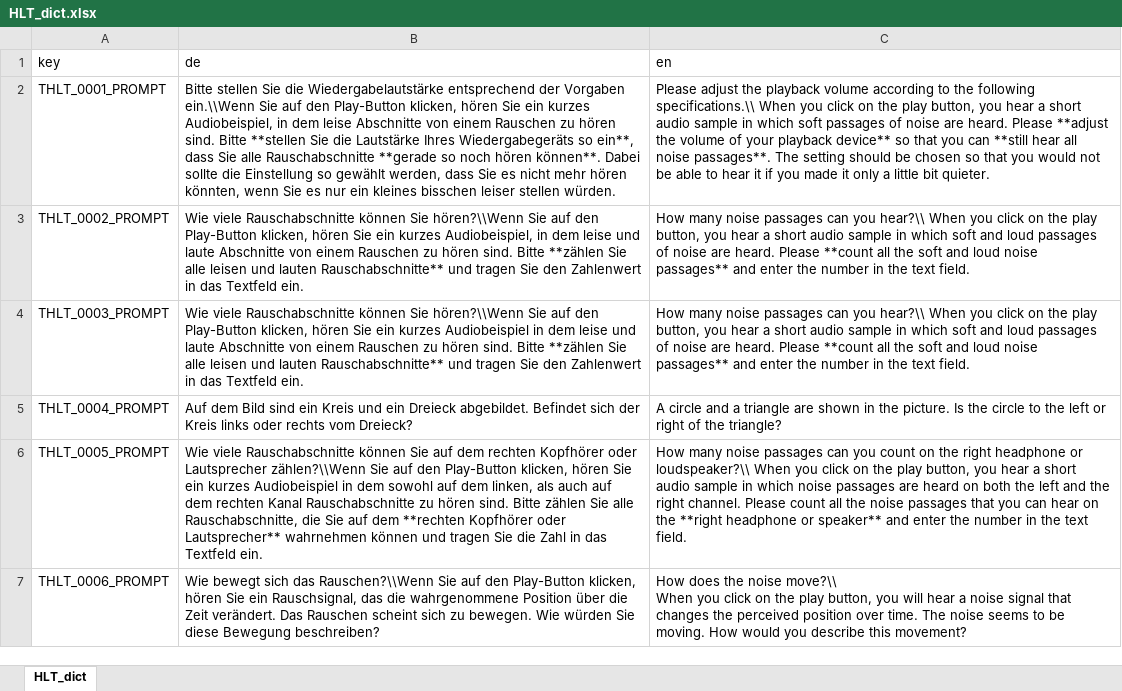
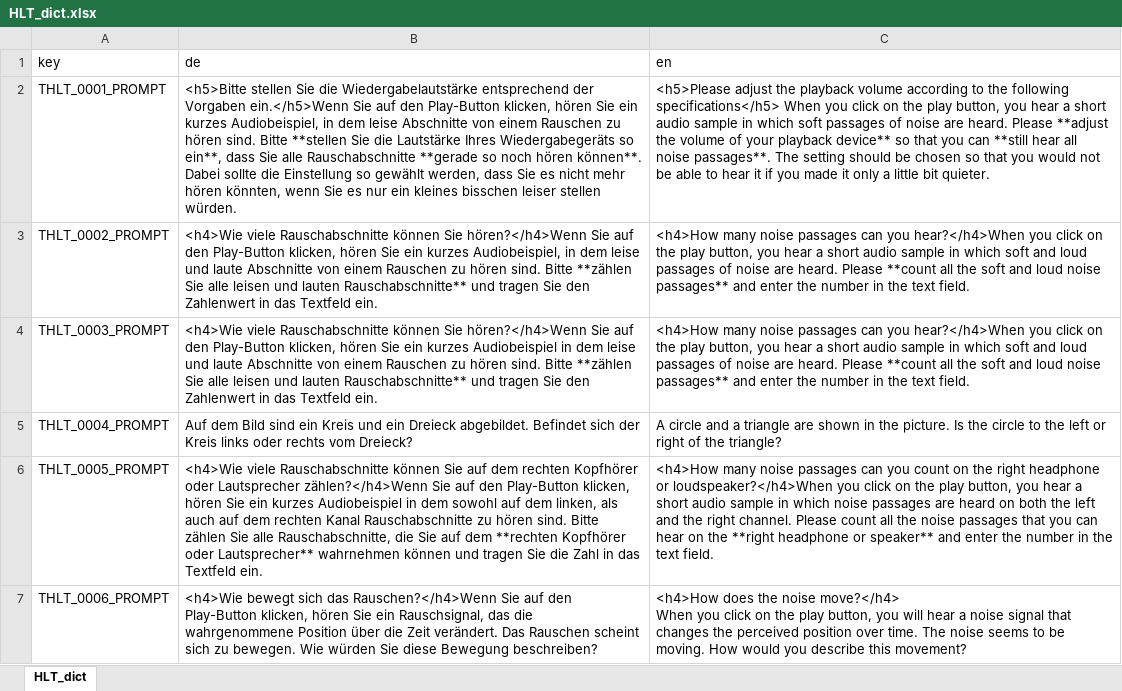
Before and after one commit to klausfrieler/HALT, an Excel workbook: data_raw/HLT_dict.xlsx, sheet HLT_dict, drawn as a sheet; only a part is shown; values as stored, in another font and other column widths than the file's, no borders; ↵ is a line break in a cell; the diff covers the shown part only; the diff names each change by its address in the sheet, - before the commit and + after, or states it on an @@ line.

```diff
--- a/data_raw/HLT_dict.xlsx (sheet HLT_dict)
+++ b/data_raw/HLT_dict.xlsx (sheet HLT_dict)
-B2 (de): Bitte stellen Sie die Wiedergabelautstärke entsprechend der Vorgaben ein.\\Wenn Sie auf…
+B2 (de): <h5>Bitte stellen Sie die Wiedergabelautstärke entsprechend der Vorgaben ein.</h5>Wenn Sie auf…
-C2 (en): Please adjust the playback volume according to the following specifications.\\ When you…
+C2 (en): <h5>Please adjust the playback volume according to the following specifications</h5> When you…
-B3 (de): Wie viele Rauschabschnitte können Sie hören?\\Wenn Sie auf…
+B3 (de): <h4>Wie viele Rauschabschnitte können Sie hören?</h4>Wenn Sie auf…
-C3:C4 (en): How many noise passages can you hear?\\ When you click…
+C3:C4 (en): <h4>How many noise passages can you hear?</h4>When you click…
-B4 (de): Wie viele Rauschabschnitte können Sie hören?\\Wenn Sie auf…
+B4 (de): <h4>Wie viele Rauschabschnitte können Sie hören?</h4>Wenn Sie auf…
-B6 (de): Wie viele Rauschabschnitte können Sie auf dem rechten Kopfhörer oder Lautsprecher zählen?\\Wenn Sie auf…
+B6 (de): <h4>Wie viele Rauschabschnitte können Sie auf dem rechten Kopfhörer oder Lautsprecher zählen?</h4>Wenn Sie auf…
-C6 (en): How many noise passages can you count on the right headphone or loudspeaker?\\ When you click…
+C6 (en): <h4>How many noise passages can you count on the right headphone or loudspeaker?</h4>When you click…
-B7 (de): Wie bewegt sich das Rauschen?\\Wenn Sie auf…
+B7 (de): <h4>Wie bewegt sich das Rauschen?</h4>Wenn Sie auf…
-C7 (en): How does the noise move?\\ ↵ When you…
+C7 (en): <h4>How does the noise move?</h4> ↵ When you…
```
Also changed, not shown: 2 added rows and 13 edited cells elsewhere in this sheet, 7 other files.
